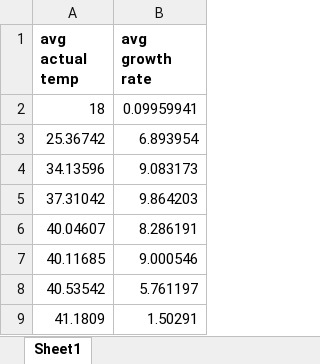
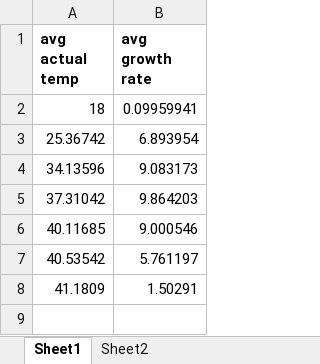
Before and after one commit to BernhardtLab/cross-tolerance, an Excel workbook: data-raw/growth_rates_summary_wip.xlsx, sheet Sheet1, drawn as a sheet; values as stored, in another font and other column widths than the file's, no borders; the diff names each change by its address in the sheet, - before the commit and + after, or states it on an @@ line.

Commit message:
sheet 2 = all data points, not just avg

```diff
--- a/data-raw/growth_rates_summary_wip.xlsx (sheet Sheet1)
+++ b/data-raw/growth_rates_summary_wip.xlsx (sheet Sheet1)
+sheet tab: Sheet2
-row 6: 40.04607 | 8.286191
```
